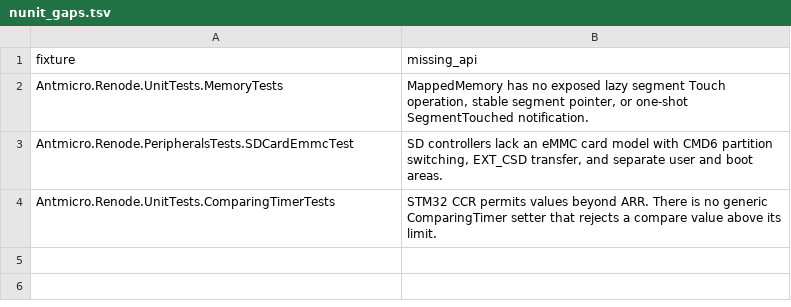
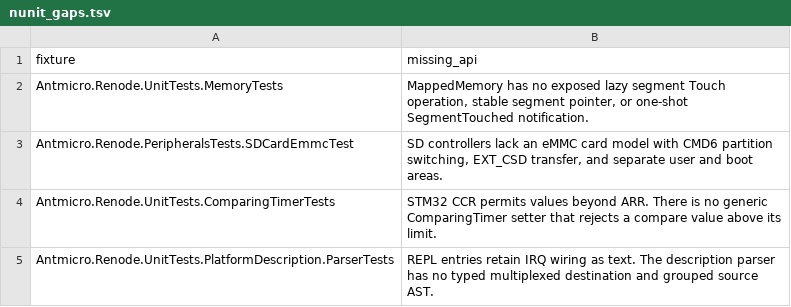
Before and after one commit to Koukyosyumei/penv, a TSV file: scripts/upstream/nunit_gaps.tsv, drawn as a sheet; the diff names each change by its address in the sheet, - before the commit and + after, or states it on an @@ line.

Commit message:
Port 61 NUnit REPL description parser cases

```diff
--- a/scripts/upstream/nunit_gaps.tsv
+++ b/scripts/upstream/nunit_gaps.tsv
+row 5: Antmicro.Renode.UnitTests.PlatformDescription.ParserTests | REPL entries retain IRQ wiring as text. The description parser has no typed multiplexed destination and grouped source AST.
```
Also changed, not shown: 3 other files.
